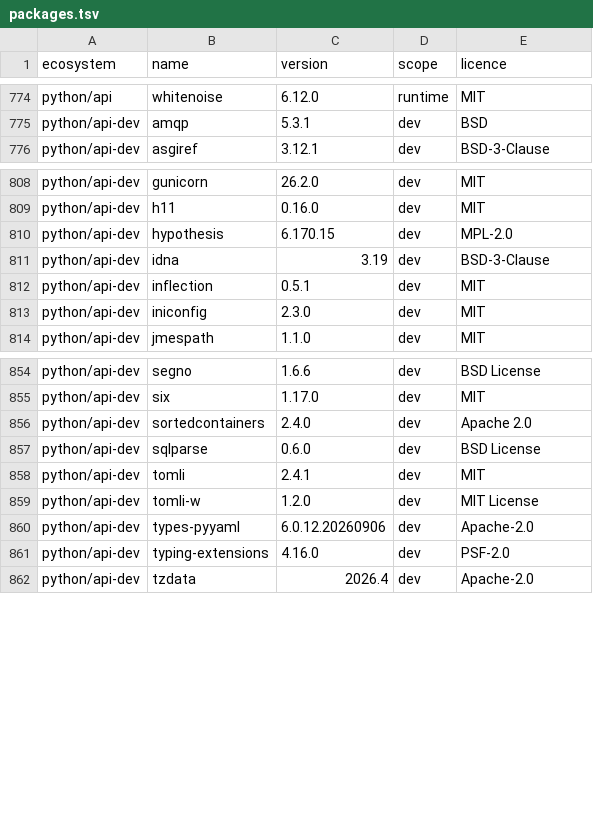
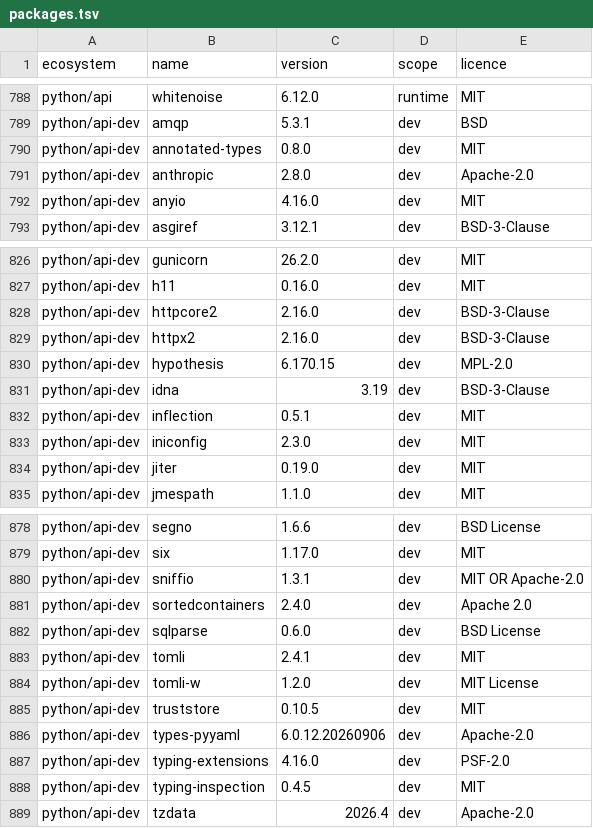
Before and after one commit to menarzullayev/rankwant, a TSV file: docs/research/2026-09-21-licence-inventory/packages.tsv, drawn as a sheet; only a part is shown, gaps mark what is left out; the diff covers the shown part only.

```diff
--- a/docs/research/2026-09-21-licence-inventory/packages.tsv
+++ b/docs/research/2026-09-21-licence-inventory/packages.tsv
@@ -775,2 +789,5 @@ python/api	whitenoise	6.12.0	runtime	MIT
 python/api-dev	amqp	5.3.1	dev	BSD
+python/api-dev	annotated-types	0.8.0	dev	MIT
+python/api-dev	anthropic	2.8.0	dev	Apache-2.0
+python/api-dev	anyio	4.16.0	dev	MIT
 python/api-dev	asgiref	3.12.1	dev	BSD-3-Clause
@@ -809,2 +827,4 @@ python/api-dev	gunicorn	26.2.0	dev	MIT
 python/api-dev	h11	0.16.0	dev	MIT
+python/api-dev	httpcore2	2.16.0	dev	BSD-3-Clause
+python/api-dev	httpx2	2.16.0	dev	BSD-3-Clause
 python/api-dev	hypothesis	6.170.15	dev	MPL-2.0
@@ -813,2 +833,3 @@ python/api-dev	inflection	0.5.1	dev	MIT
 python/api-dev	iniconfig	2.3.0	dev	MIT
+python/api-dev	jiter	0.19.0	dev	MIT
 python/api-dev	jmespath	1.1.0	dev	MIT
@@ -855,2 +879,3 @@ python/api-dev	segno	1.6.6	dev	BSD License
 python/api-dev	six	1.17.0	dev	MIT
+python/api-dev	sniffio	1.3.1	dev	MIT OR Apache-2.0
 python/api-dev	sortedcontainers	2.4.0	dev	Apache 2.0
@@ -859,4 +884,6 @@ python/api-dev	tomli	2.4.1	dev	MIT
 python/api-dev	tomli-w	1.2.0	dev	MIT License
+python/api-dev	truststore	0.10.5	dev	MIT
 python/api-dev	types-pyyaml	6.0.12.20260906	dev	Apache-2.0
 python/api-dev	typing-extensions	4.16.0	dev	PSF-2.0
+python/api-dev	typing-inspection	0.4.5	dev	MIT
 python/api-dev	tzdata	2026.4	dev	Apache-2.0
```
Also changed, not shown: 18 added rows elsewhere in this file, 37 other files.
